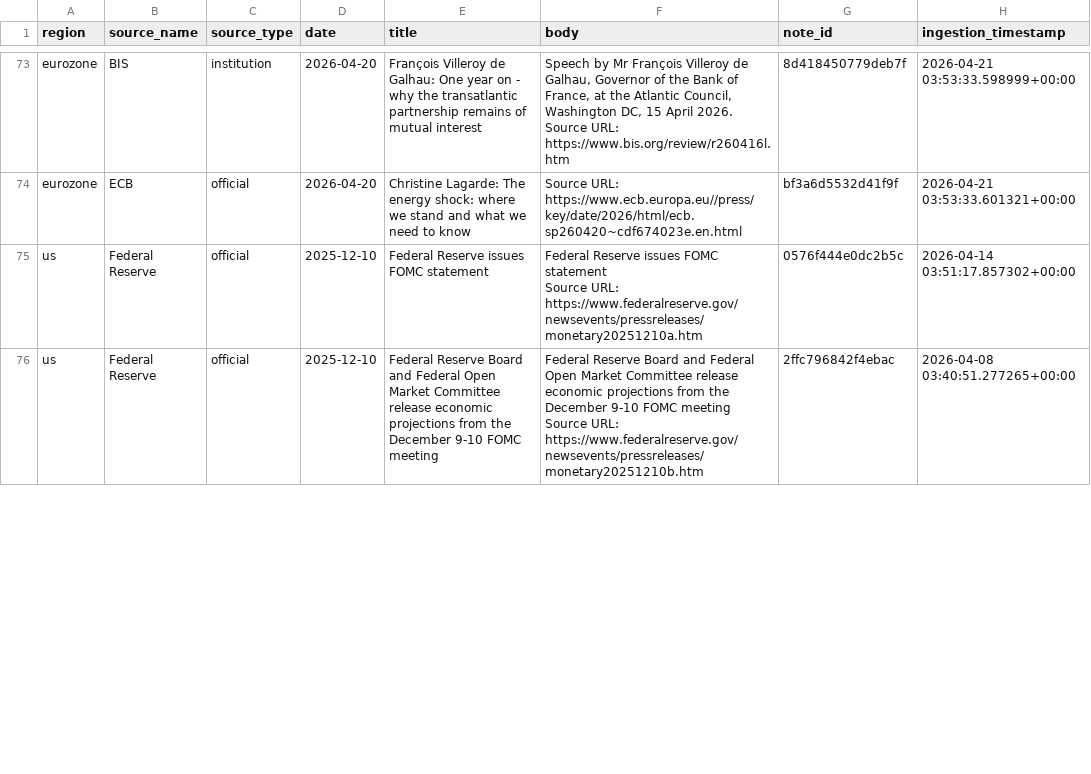
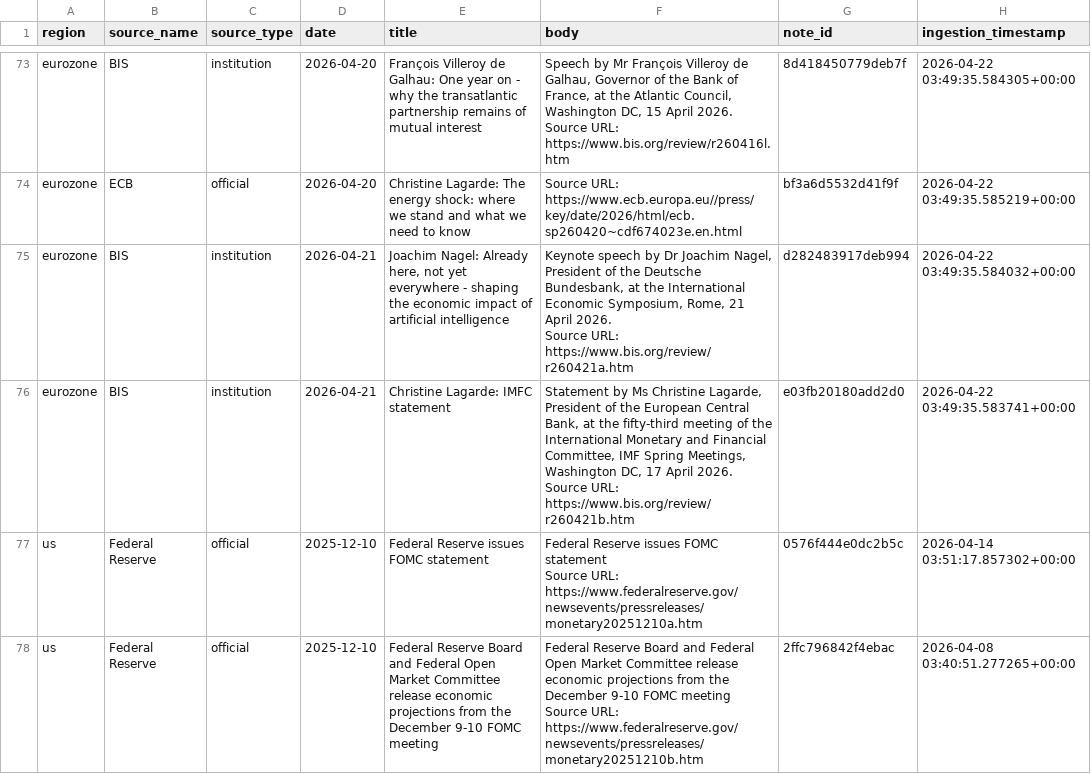
Before and after one commit to Ethan4Zhou/Global-Macro-Monitor, a CSV file: data/processed/consensus_notes.csv, drawn as a sheet; only a part is shown, gaps mark what is left out; ↵ is a line break in a cell; the diff covers the shown part only; the diff names each change by its address in the sheet, - before the commit and + after, or states it on an @@ line.

```diff
--- a/data/processed/consensus_notes.csv
+++ b/data/processed/consensus_notes.csv
-H73 (ingestion_timestamp): 2026-04-21 03:53:33.598999+00:00
+H73 (ingestion_timestamp): 2026-04-22 03:49:35.584305+00:00
-H74 (ingestion_timestamp): 2026-04-21 03:53:33.601321+00:00
+H74 (ingestion_timestamp): 2026-04-22 03:49:35.585219+00:00
+row 75: eurozone | BIS | institution | 2026-04-21 | Joachim Nagel: Already here, not yet everywhere - shaping the economic impact of artificial intelligence | Keynote speech by Dr Joachim Nagel, President of the Deutsche Bundesbank, at the International Economic Symposium, Rome, 21 April 2026. ↵ Source URL: https://www.bis.org/review/r260421a.htm | d282483917deb994 | 2026-04-22 03:49:35.584032+00:00
+row 76: eurozone | BIS | institution | 2026-04-21 | Christine Lagarde: IMFC statement | Statement by Ms Christine Lagarde, President of the European Central Bank, at the fifty-third meeting of the International Monetary and Financial Committee, IMF Spring Meetings, Washington DC, 17 April 2026. ↵ Source URL: https://www.bis.org/review/r260421b.htm | e03fb20180add2d0 | 2026-04-22 03:49:35.583741+00:00
```
Also changed, not shown: 3 added rows and 47 edited cells elsewhere in this file, data/processed/consensus_diagnostics.csv, data/raw/api/eurozone/normalized/policy_rate.csv, 26 other files.
